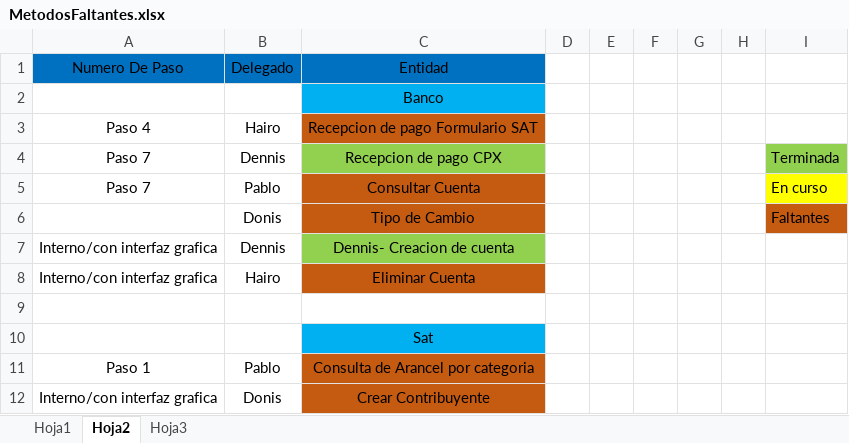
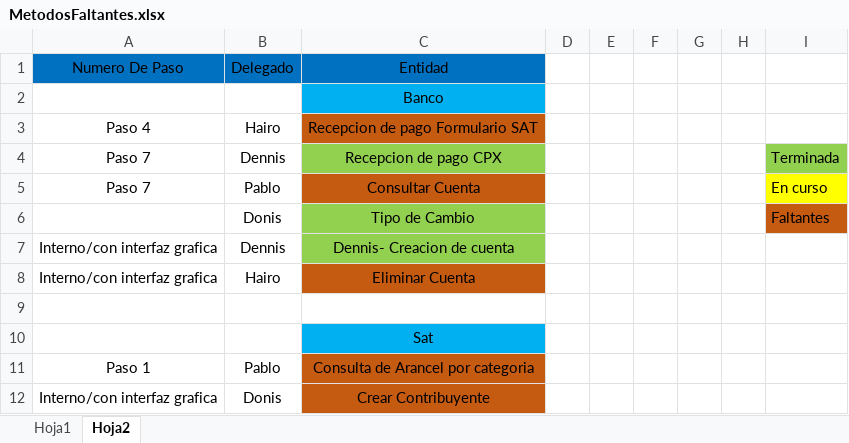
Before and after one commit to Deariel/ProyectoSA, an Excel workbook: MetodosFaltantes.xlsx, sheet Hoja2, drawn as a sheet; only a part is shown; values as stored, in another font and other column widths than the file's, no borders; the diff names each change by its address in the sheet, - before the commit and + after, or states it on an @@ line.

```diff
--- a/MetodosFaltantes.xlsx (sheet Hoja2)
+++ b/MetodosFaltantes.xlsx (sheet Hoja2)
-sheet tab: Hoja3
-C6 fill: #C55A11
+C6 fill: #92D050
```
Also changed, not shown: sheet Hoja1, 5 other files.
